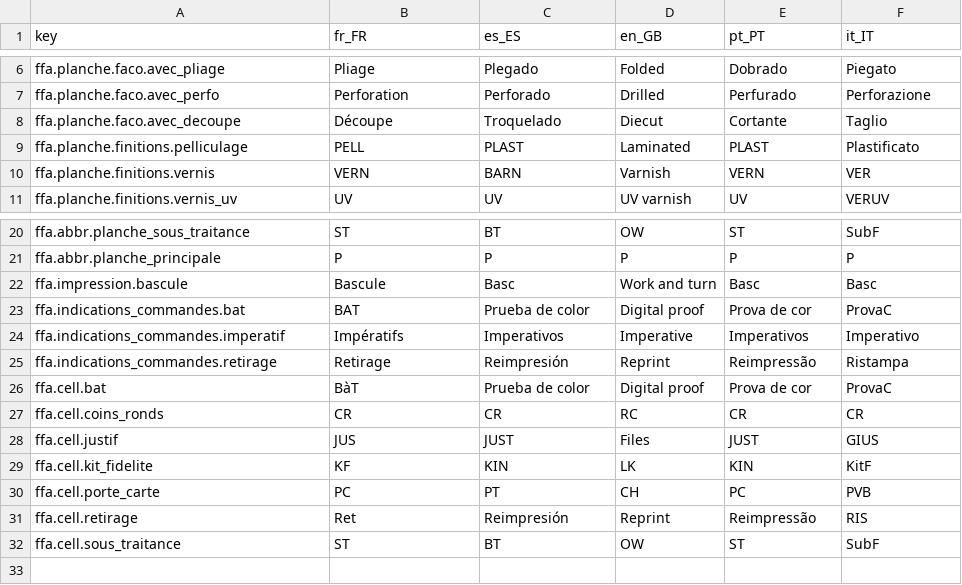
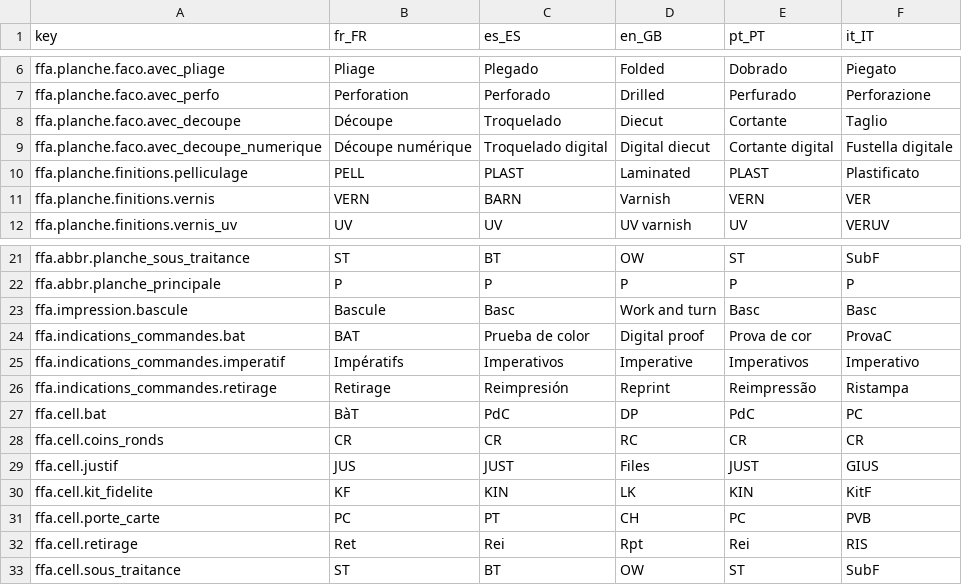
Before and after one commit to gitter-badger/genpdf, a CSV file: locale/fiche de fabrication.csv, drawn as a sheet; only a part is shown, gaps mark what is left out.

```diff
--- a/locale/fiche de fabrication.csv
+++ b/locale/fiche de fabrication.csv
@@ -8,2 +8,3 @@ ffa.planche.faco.avec_perfo,Perforation,Perforado,Drilled,Perfurado,Perforazione
 ffa.planche.faco.avec_decoupe,Découpe,Troquelado,Diecut,Cortante,Taglio
+ffa.planche.faco.avec_decoupe_numerique,Découpe numérique,Troquelado digital,Digital diecut,Cortante digital,Fustella digitale
 ffa.planche.finitions.pelliculage,PELL,PLAST,Laminated,PLAST,Plastificato
@@ -25,3 +26,3 @@ ffa.indications_commandes.imperatif,Impératifs,Imperativos,Imperative,Imperativ
 ffa.indications_commandes.retirage,Retirage,Reimpresión,Reprint,Reimpressão,Ristampa
-ffa.cell.bat,BàT,Prueba de color,Digital proof,Prova de cor,ProvaC
+ffa.cell.bat,BàT,PdC,DP,PdC,PC
 ffa.cell.coins_ronds,CR,CR,RC,CR,CR
@@ -30,3 +31,3 @@ ffa.cell.kit_fidelite,KF,KIN,LK,KIN,KitF
 ffa.cell.porte_carte,PC,PT,CH,PC,PVB
-ffa.cell.retirage,Ret,Reimpresión,Reprint,Reimpressão,RIS
+ffa.cell.retirage,Ret,Rei,Rpt,Rei,RIS
 ffa.cell.sous_traitance,ST,BT,OW,ST,SubF
```
Also changed, not shown: locale/action planche.csv, locale/valeurs option.csv, 7 other files.
